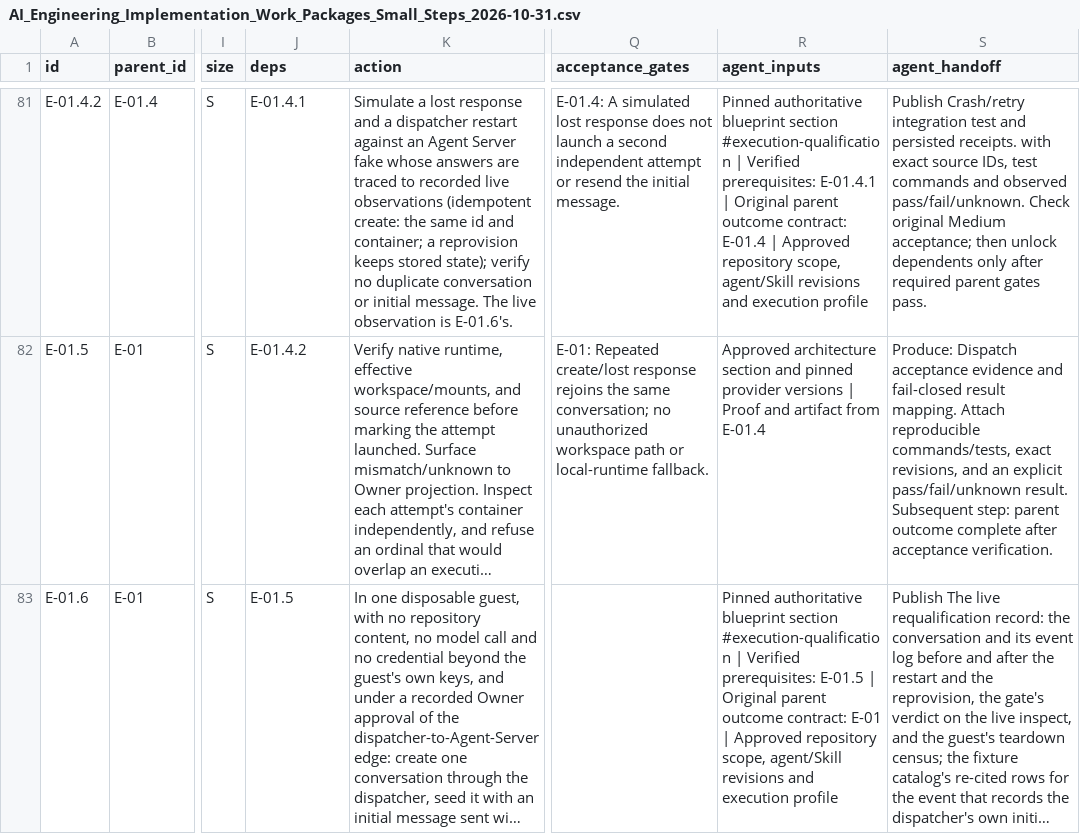
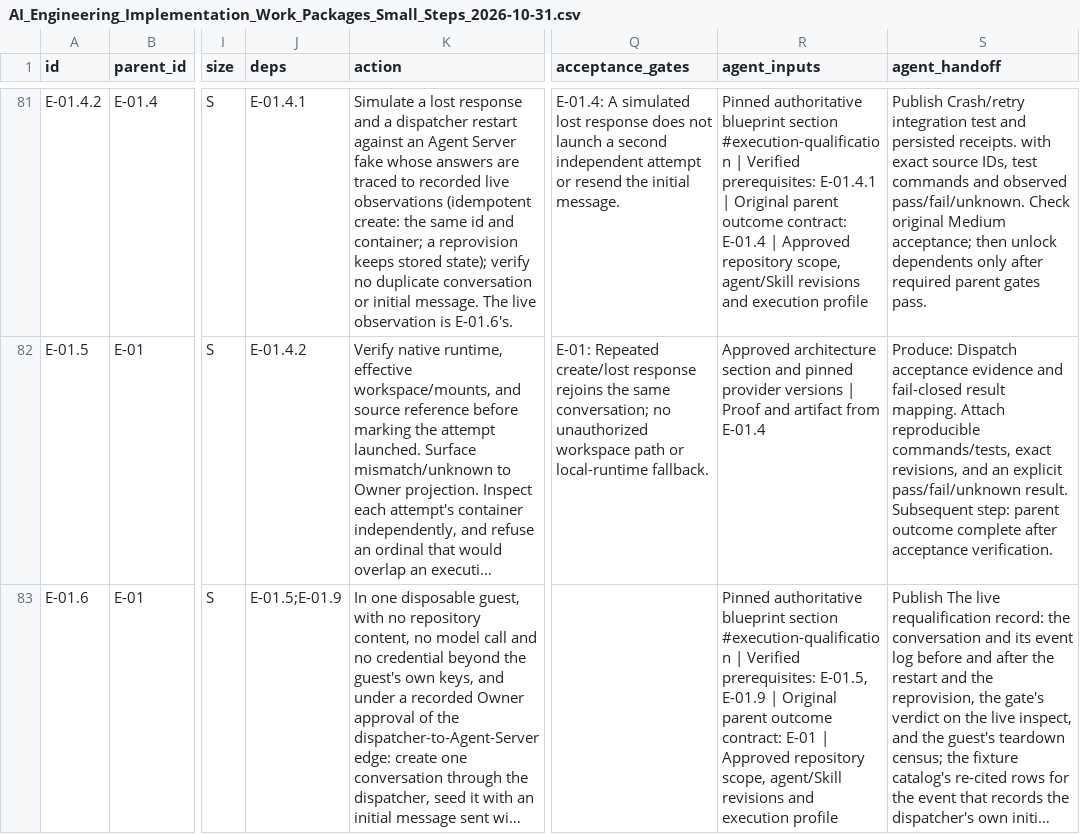
Before and after one commit to rschuft/ai-engineering-harness, a CSV file: AI_Engineering_Implementation_Work_Packages_Small_Steps_2026-10-31.csv, drawn as a sheet; only a part is shown, gaps mark what is left out; long unchanged cells end in …; the diff covers the shown part only; the diff names each change by its address in the sheet, - before the commit and + after, or states it on an @@ line.

```diff
--- a/AI_Engineering_Implementation_Work_Packages_Small_Steps_2026-10-31.csv
+++ b/AI_Engineering_Implementation_Work_Packages_Small_Steps_2026-10-31.csv
-J83 (deps): E-01.5
+J83 (deps): E-01.5;E-01.9
-R83 (agent_inputs): …Verified prerequisites: E-01.5 | Original…
+R83 (agent_inputs): …Verified prerequisites: E-01.5, E-01.9 | Original…
```
Also changed, not shown: 1 added row and 2 edited cells elsewhere in this file, 16 other files.
